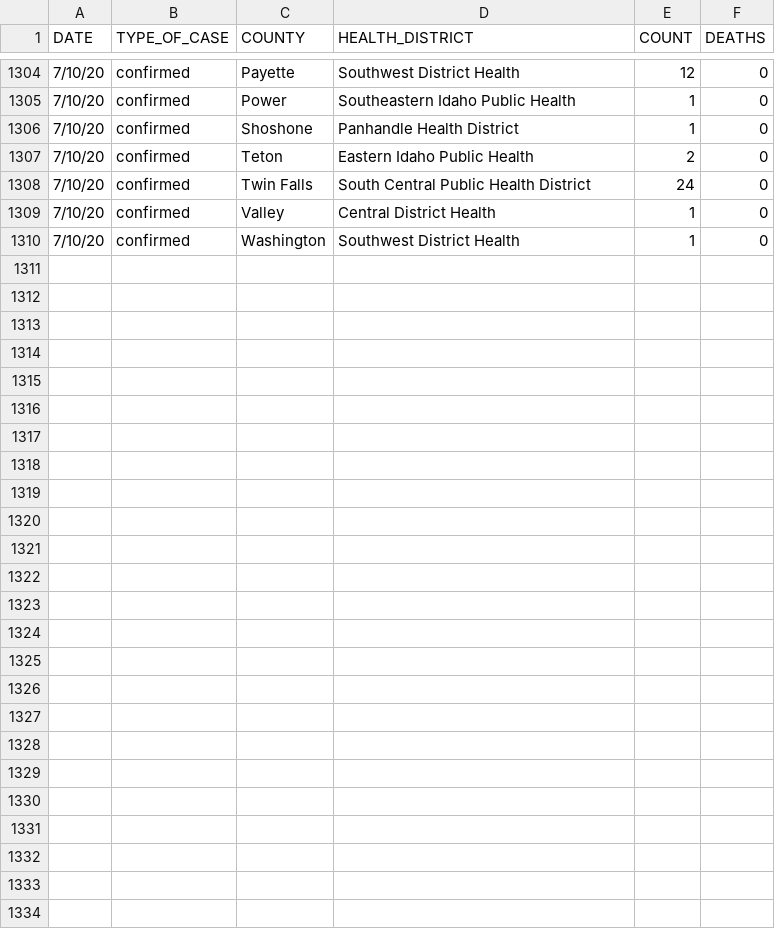
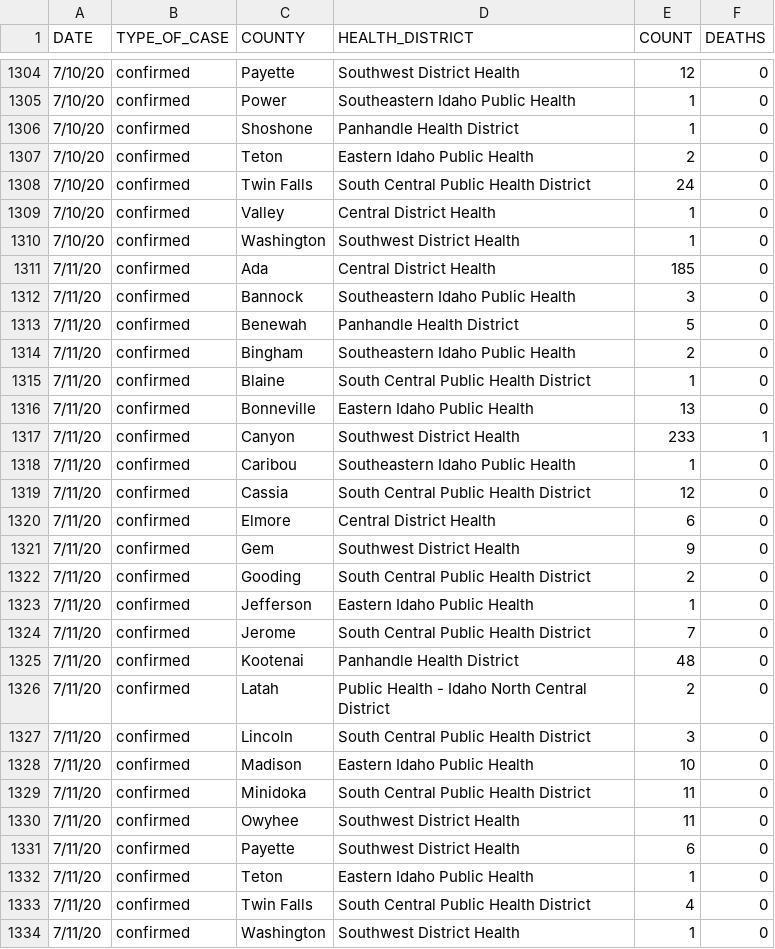
Before and after one commit to Boise-State-HCRI/Idaho_COVID-19, a CSV file: ID_COVID_DAILY_COUNT.csv, drawn as a sheet; only a part is shown, gaps mark what is left out.

```diff
--- a/ID_COVID_DAILY_COUNT.csv
+++ b/ID_COVID_DAILY_COUNT.csv
@@ -1310 +1310,25 @@ DATE,TYPE_OF_CASE,COUNTY,HEALTH_DISTRICT,COUNT,DEATHS
 7/10/20,confirmed,Washington,Southwest District Health,1,0
+7/11/20,confirmed,Ada,Central District Health,185,0
+7/11/20,confirmed,Bannock,Southeastern Idaho Public Health,3,0
+7/11/20,confirmed,Benewah,Panhandle Health District,5,0
+7/11/20,confirmed,Bingham,Southeastern Idaho Public Health,2,0
+7/11/20,confirmed,Blaine,South Central Public Health District,1,0
+7/11/20,confirmed,Bonneville,Eastern Idaho Public Health,13,0
+7/11/20,confirmed,Canyon,Southwest District Health,233,1
+7/11/20,confirmed,Caribou,Southeastern Idaho Public Health,1,0
+7/11/20,confirmed,Cassia,South Central Public Health District,12,0
+7/11/20,confirmed,Elmore,Central District Health,6,0
+7/11/20,confirmed,Gem,Southwest District Health,9,0
+7/11/20,confirmed,Gooding,South Central Public Health District,2,0
+7/11/20,confirmed,Jefferson,Eastern Idaho Public Health,1,0
+7/11/20,confirmed,Jerome,South Central Public Health District,7,0
+7/11/20,confirmed,Kootenai,Panhandle Health District,48,0
+7/11/20,confirmed,Latah,Public Health - Idaho North Central District,2,0
+7/11/20,confirmed,Lincoln,South Central Public Health District,3,0
+7/11/20,confirmed,Madison,Eastern Idaho Public Health,10,0
+7/11/20,confirmed,Minidoka,South Central Public Health District,11,0
+7/11/20,confirmed,Owyhee,Southwest District Health,11,0
+7/11/20,confirmed,Payette,Southwest District Health,6,0
+7/11/20,confirmed,Teton,Eastern Idaho Public Health,1,0
+7/11/20,confirmed,Twin Falls,South Central Public Health District,4,0
+7/11/20,confirmed,Washington,Southwest District Health,1,0
```
Also changed, not shown: ID_COVID_CUMULATIVE_BY_COUNTY.csv, ID_COVID_CUMULATIVE_BY_DATE.csv, 7 other files.
